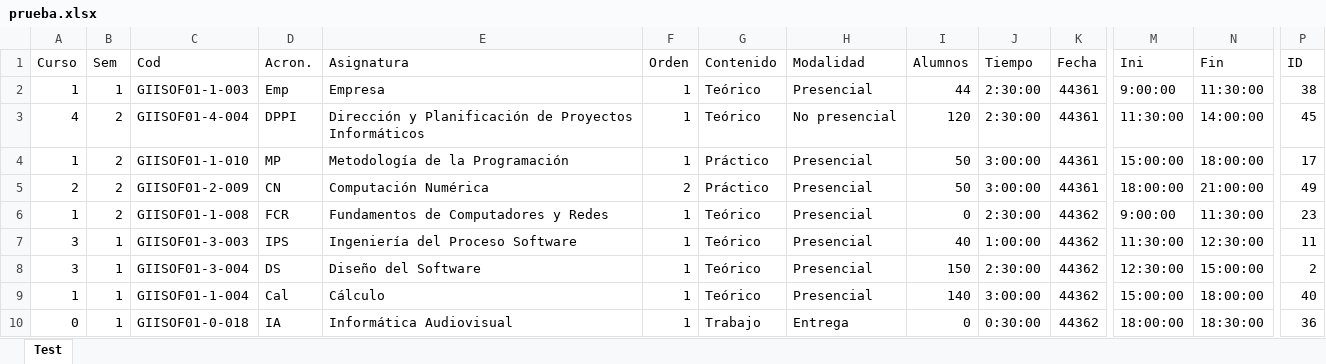
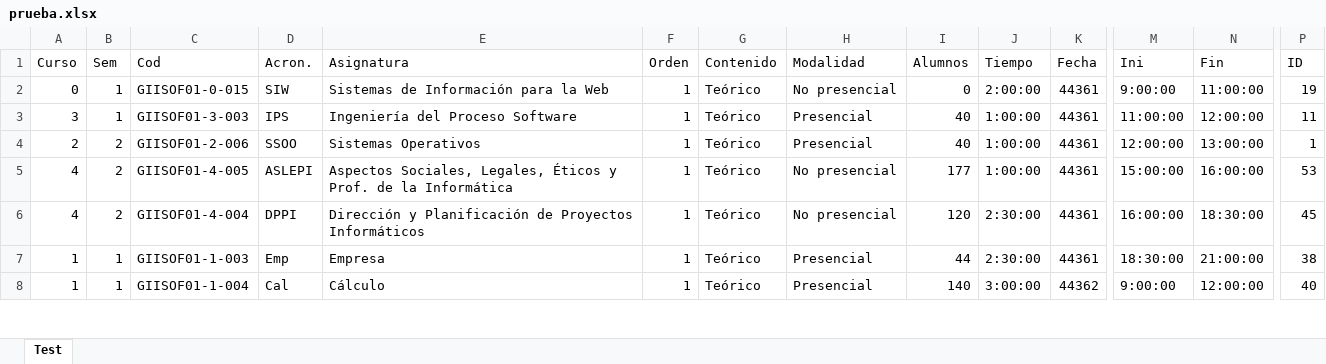
Before and after one commit to luispc1998/Exam_Classifier, an Excel workbook: files/output/prueba.xlsx, sheet Test, drawn as a sheet; only a part is shown, gaps mark what is left out; values as stored, in another font and other column widths than the file's, no borders; removed rows and columns are numbered as before the commit, all else as after; rows hold the shown columns only; the diff covers the shown part only; the diff names each change by its address in the sheet, - before the commit and + after, or states it on an @@ line.

```diff
--- a/files/output/prueba.xlsx (sheet Test)
+++ b/files/output/prueba.xlsx (sheet Test)
-A2 (Curso): 1
+A2 (Curso): 0
-C2 (Cod): GIISOF01-1-003
+C2 (Cod): GIISOF01-0-015
-D2 (Acron.): Emp
+D2 (Acron.): SIW
-E2 (Asignatura): Empresa
+E2 (Asignatura): Sistemas de Información para la Web
-H2 (Modalidad): Presencial
+H2 (Modalidad): No presencial
-I2 (Alumnos): 44
+I2 (Alumnos): 0
-J2 (Tiempo): 2:30:00
+J2 (Tiempo): 2:00:00
-N2 (Fin): 11:30:00
+N2 (Fin): 11:00:00
-P2 (ID): 38
+P2 (ID): 19
+row 3: 3 | 1 | GIISOF01-3-003 | IPS | Ingeniería del Proceso Software | 1 | Teórico | Presencial | 40 | 1:00:00 | 44361 | 11:00:00 | 12:00:00 | 11
+row 4: 2 | 2 | GIISOF01-2-006 | SSOO | Sistemas Operativos | 1 | Teórico | Presencial | 40 | 1:00:00 | 44361 | 12:00:00 | 13:00:00 | 1
+row 5: 4 | 2 | GIISOF01-4-005 | ASLEPI | Aspectos Sociales, Legales, Éticos y Prof. de la Informática | 1 | Teórico | No presencial | 177 | 1:00:00 | 44361 | 15:00:00 | 16:00:00 | 53
-M6 (Ini): 11:30:00
+M6 (Ini): 16:00:00
-N6 (Fin): 14:00:00
+N6 (Fin): 18:30:00
-B7 (Sem): 2
+B7 (Sem): 1
-C7 (Cod): GIISOF01-1-010
+C7 (Cod): GIISOF01-1-003
-D7 (Acron.): MP
+D7 (Acron.): Emp
-E7 (Asignatura): Metodología de la Programación
+E7 (Asignatura): Empresa
-G7 (Contenido): Práctico
+G7 (Contenido): Teórico
-I7 (Alumnos): 50
+I7 (Alumnos): 44
-J7 (Tiempo): 3:00:00
+J7 (Tiempo): 2:30:00
-M7 (Ini): 15:00:00
+M7 (Ini): 18:30:00
-N7 (Fin): 18:00:00
+N7 (Fin): 21:00:00
-P7 (ID): 17
+P7 (ID): 38
-row 5: 2 | 2 | GIISOF01-2-009 | CN | Computación Numérica | 2 | Práctico | Presencial | 50 | 3:00:00 | 44361 | 18:00:00 | 21:00:00 | 49
-row 6: 1 | 2 | GIISOF01-1-008 | FCR | Fundamentos de Computadores y Redes | 1 | Teórico | Presencial | 0 | 2:30:00 | 44362 | 9:00:00 | 11:30:00 | 23
-row 7: 3 | 1 | GIISOF01-3-003 | IPS | Ingeniería del Proceso Software | 1 | Teórico | Presencial | 40 | 1:00:00 | 44362 | 11:30:00 | 12:30:00 | 11
-row 8: 3 | 1 | GIISOF01-3-004 | DS | Diseño del Software | 1 | Teórico | Presencial | 150 | 2:30:00 | 44362 | 12:30:00 | 15:00:00 | 2
-M8 (Ini): 15:00:00
+M8 (Ini): 9:00:00
-N8 (Fin): 18:00:00
+N8 (Fin): 12:00:00
-row 10: 0 | 1 | GIISOF01-0-018 | IA | Informática Audiovisual | 1 | Trabajo | Entrega | 0 | 0:30:00 | 44362 | 18:00:00 | 18:30:00 | 36
```
Also changed, not shown: 21 added rows, 19 removed rows and 281 edited cells elsewhere in this sheet, 8 other files.
